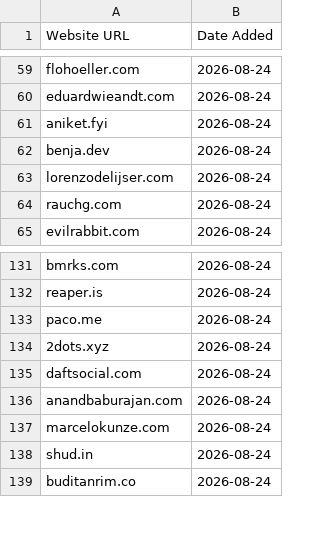
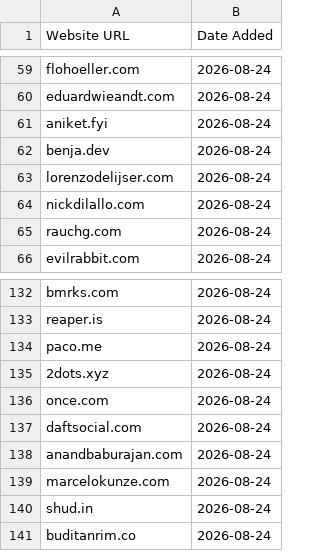
Before and after one commit to omyvnss/adfolio-clone, a CSV file: data/history/2026-08-26.csv, drawn as a sheet; only a part is shown, gaps mark what is left out.

```diff
--- a/data/history/2026-08-26.csv
+++ b/data/history/2026-08-26.csv
@@ -63,2 +63,3 @@ benja.dev,2026-08-24
 lorenzodelijser.com,2026-08-24
+nickdilallo.com,2026-08-24
 rauchg.com,2026-08-24
@@ -134,2 +135,3 @@ paco.me,2026-08-24
 2dots.xyz,2026-08-24
+once.com,2026-08-24
 daftsocial.com,2026-08-24
```
Also changed, not shown: data/sites.csv, 1 other file.
